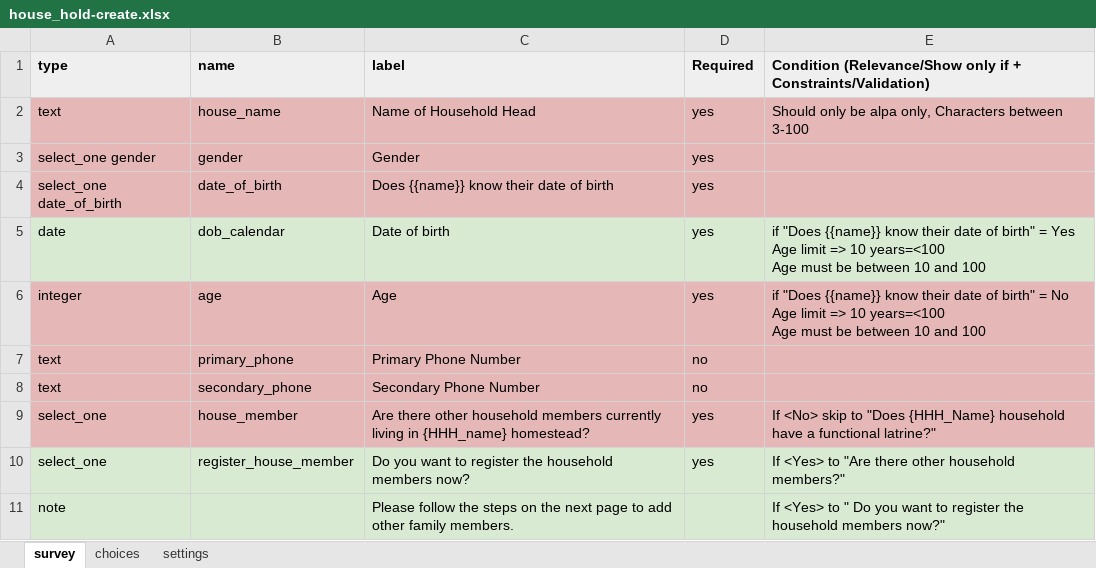
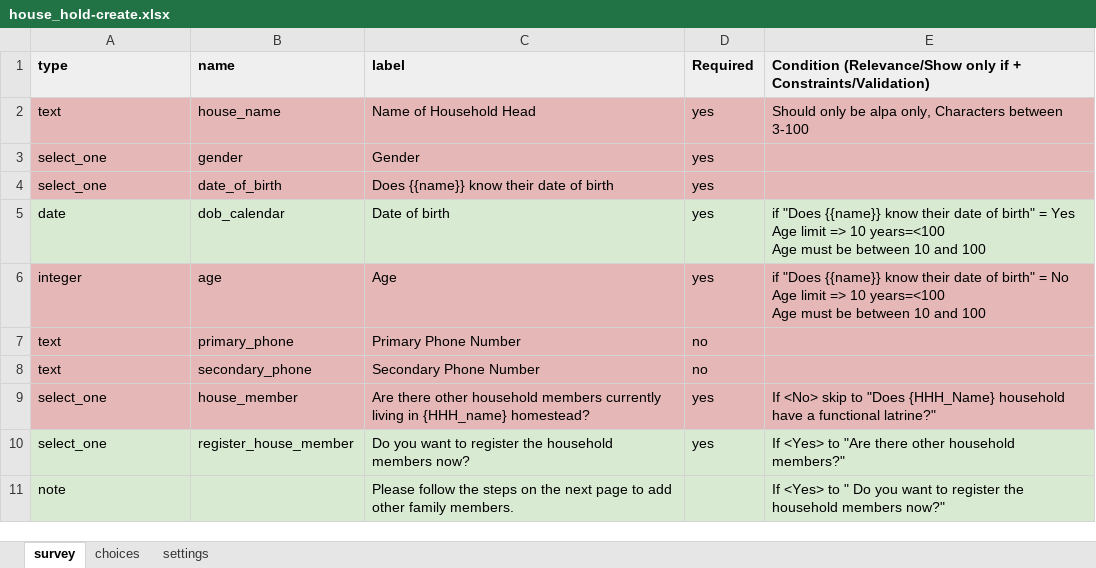
Before and after one commit to oyierp/community-testing-config-test, an Excel workbook: forms/contact/house_hold-create.xlsx, sheet survey, drawn as a sheet; only a part is shown; values as stored, in another font and other column widths than the file's, no borders; the diff names each change by its address in the sheet, - before the commit and + after, or states it on an @@ line.

Commit message:
Add files via upload

```diff
--- a/forms/contact/house_hold-create.xlsx (sheet survey)
+++ b/forms/contact/house_hold-create.xlsx (sheet survey)
-A3 (type): select_one gender
+A3 (type): select_one
-A4 (type): select_one date_of_birth
+A4 (type): select_one
```
Also changed, not shown: sheet settings.
